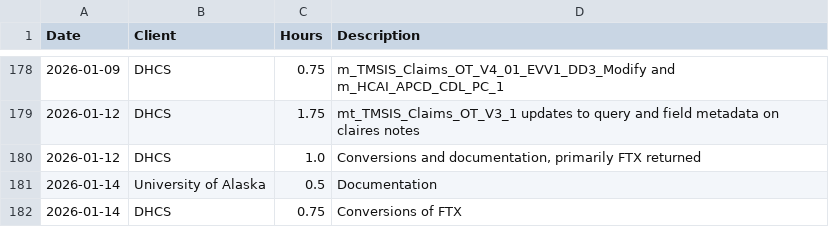
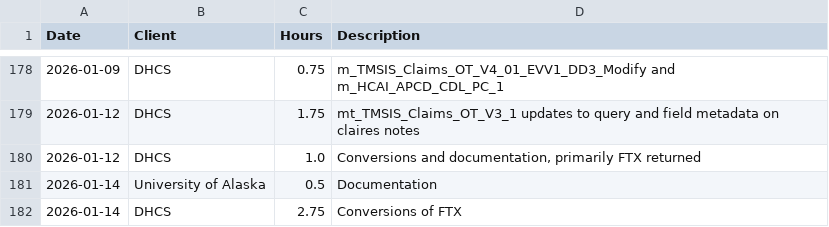
Before and after one commit to cole-nash-plante/hours_app, a CSV file: data/hours.csv, drawn as a sheet; only a part is shown, gaps mark what is left out.

Commit message:
Updated today's hours

```diff
--- a/data/hours.csv
+++ b/data/hours.csv
@@ -181,2 +181,2 @@ Date,Client,Hours,Description
 2026-01-14,University of Alaska,0.5,Documentation
-2026-01-14,DHCS,0.75,Conversions of FTX
+2026-01-14,DHCS,2.75,Conversions of FTX
```
